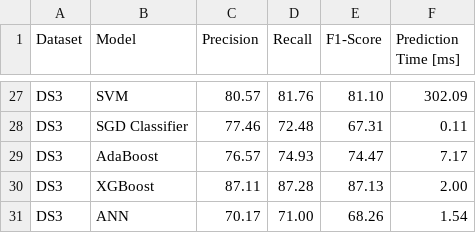
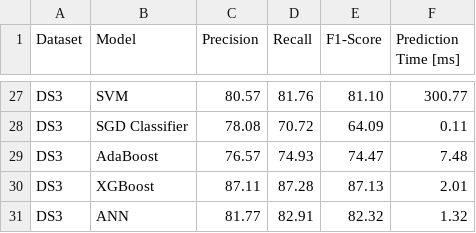
Before and after one commit to alfredorguez/CCODA, a CSV file: docs/resultadosClasificacion.csv, drawn as a sheet; only a part is shown, gaps mark what is left out; removed rows and columns are numbered as before the commit, all else as after; the diff covers the shown part only; the diff names each change by its address in the sheet, - before the commit and + after, or states it on an @@ line.

```diff
--- a/docs/resultadosClasificacion.csv
+++ b/docs/resultadosClasificacion.csv
-F27 (Prediction Time [ms]): 302.09
+F27 (Prediction Time [ms]): 300.77
-C28 (Precision): 77.46
+C28 (Precision): 78.08
-D28 (Recall): 72.48
+D28 (Recall): 70.72
-E28 (F1-Score): 67.31
+E28 (F1-Score): 64.09
-F29 (Prediction Time [ms]): 7.17
+F29 (Prediction Time [ms]): 7.48
-F30 (Prediction Time [ms]): 2.00
+F30 (Prediction Time [ms]): 2.01
-row 31: DS3 | ANN | 70.17 | 71.00 | 68.26 | 1.54
+row 31: DS3 | ANN | 81.77 | 82.91 | 82.32 | 1.32
```
Also changed, not shown: 9 added rows, 9 removed rows and 14 edited cells elsewhere in this file, 6 other files.
